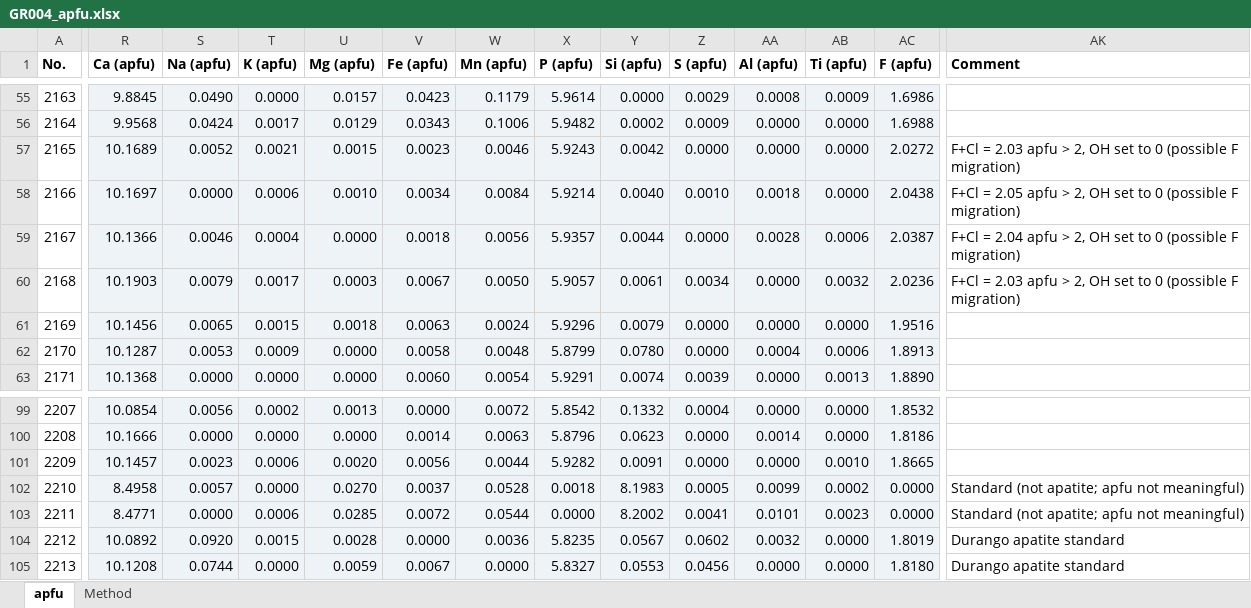
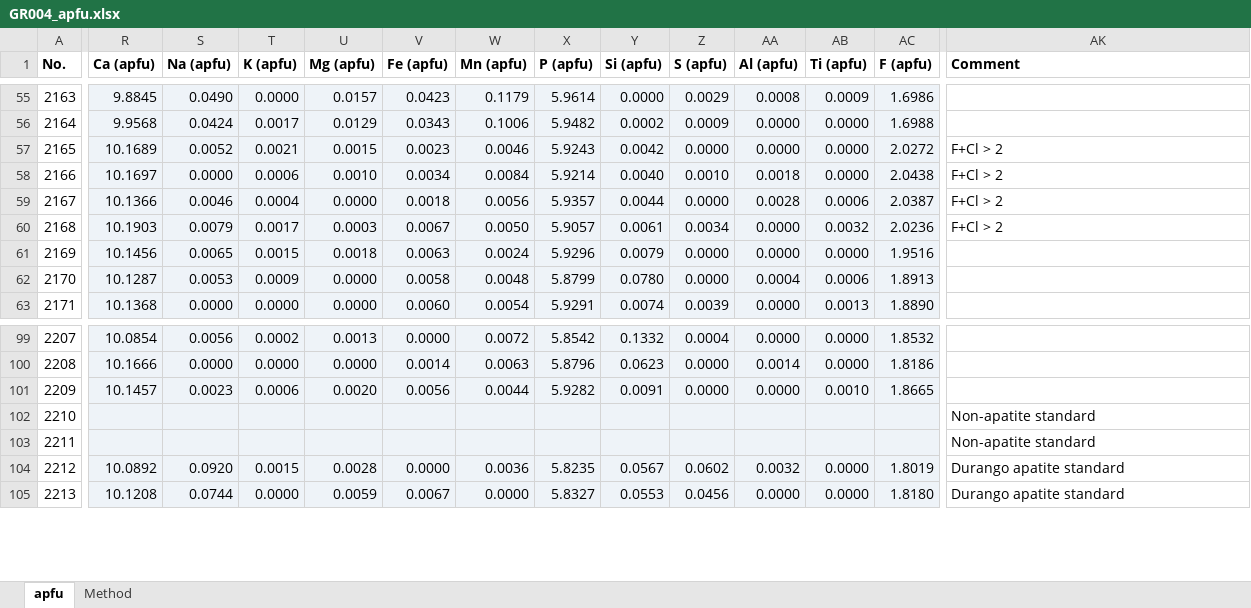
Before and after one commit to malcmcmreal/mounts, an Excel workbook: mounts/GR004/GR004_apfu.xlsx, sheet apfu, drawn as a sheet; only a part is shown, gaps mark what is left out; values as stored, in another font and other column widths than the file's, no borders; the diff covers the shown part only; the diff names each change by its address in the sheet, - before the commit and + after, or states it on an @@ line.

```diff
--- a/mounts/GR004/GR004_apfu.xlsx (sheet apfu)
+++ b/mounts/GR004/GR004_apfu.xlsx (sheet apfu)
-AK57 (Comment): F+Cl = 2.03 apfu > 2, OH set to 0 (possible F migration)
+AK57 (Comment): F+Cl > 2
-AK58 (Comment): F+Cl = 2.05 apfu > 2, OH set to 0 (possible F migration)
+AK58 (Comment): F+Cl > 2
-AK59 (Comment): F+Cl = 2.04 apfu > 2, OH set to 0 (possible F migration)
+AK59 (Comment): F+Cl > 2
-AK60 (Comment): F+Cl = 2.03 apfu > 2, OH set to 0 (possible F migration)
+AK60 (Comment): F+Cl > 2
-R102 (Ca (apfu)): 8.4958
+R102 (Ca (apfu)): (empty)
-S102 (Na (apfu)): 0.0057
+S102 (Na (apfu)): (empty)
-T102 (K (apfu)): 0.0000
+T102 (K (apfu)): (empty)
-U102 (Mg (apfu)): 0.0270
+U102 (Mg (apfu)): (empty)
-V102 (Fe (apfu)): 0.0037
+V102 (Fe (apfu)): (empty)
-W102 (Mn (apfu)): 0.0528
+W102 (Mn (apfu)): (empty)
-X102 (P (apfu)): 0.0018
+X102 (P (apfu)): (empty)
-Y102 (Si (apfu)): 8.1983
+Y102 (Si (apfu)): (empty)
-Z102 (S (apfu)): 0.0005
+Z102 (S (apfu)): (empty)
-AA102 (Al (apfu)): 0.0099
+AA102 (Al (apfu)): (empty)
-AB102 (Ti (apfu)): 0.0002
+AB102 (Ti (apfu)): (empty)
-AC102:AC103 (F (apfu)): 0.0000
+AC102:AC103 (F (apfu)): (empty)
-AK102:AK103 (Comment): Standard (not apatite; apfu not meaningful)
+AK102:AK103 (Comment): Non-apatite standard
-R103 (Ca (apfu)): 8.4771
+R103 (Ca (apfu)): (empty)
-S103 (Na (apfu)): 0.0000
+S103 (Na (apfu)): (empty)
-T103 (K (apfu)): 0.0006
+T103 (K (apfu)): (empty)
-U103 (Mg (apfu)): 0.0285
+U103 (Mg (apfu)): (empty)
-V103 (Fe (apfu)): 0.0072
+V103 (Fe (apfu)): (empty)
-W103 (Mn (apfu)): 0.0544
+W103 (Mn (apfu)): (empty)
-X103 (P (apfu)): 0.0000
+X103 (P (apfu)): (empty)
-Y103 (Si (apfu)): 8.2002
+Y103 (Si (apfu)): (empty)
-Z103 (S (apfu)): 0.0041
+Z103 (S (apfu)): (empty)
-AA103 (Al (apfu)): 0.0101
+AA103 (Al (apfu)): (empty)
-AB103 (Ti (apfu)): 0.0023
+AB103 (Ti (apfu)): (empty)
```
Also changed, not shown: 468 edited cells elsewhere in this sheet, sheet Method, mounts/GR001/GR001_apfu.xlsx, mounts/GR002/GR002_apfu.xlsx, 9 other files.
